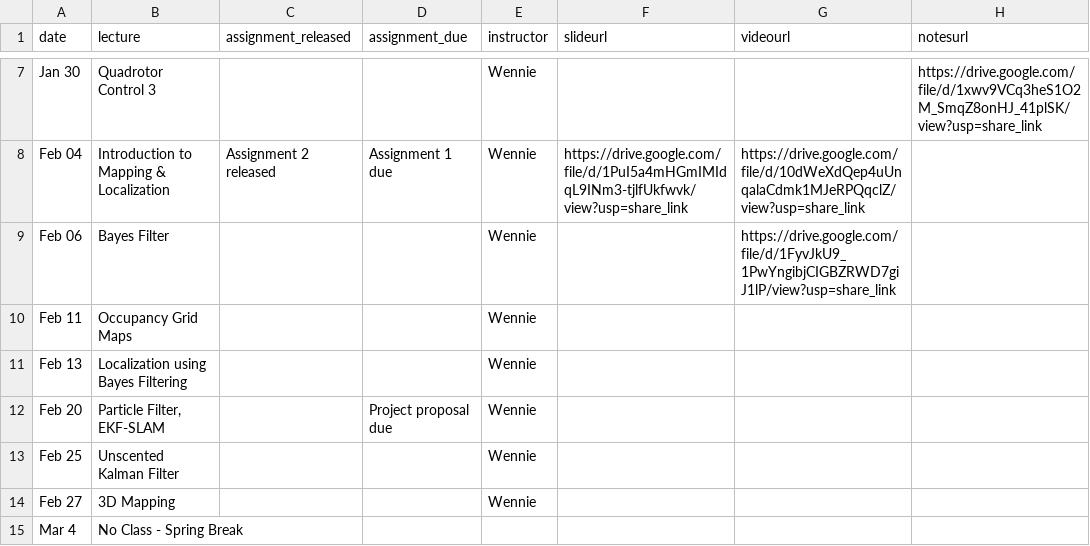
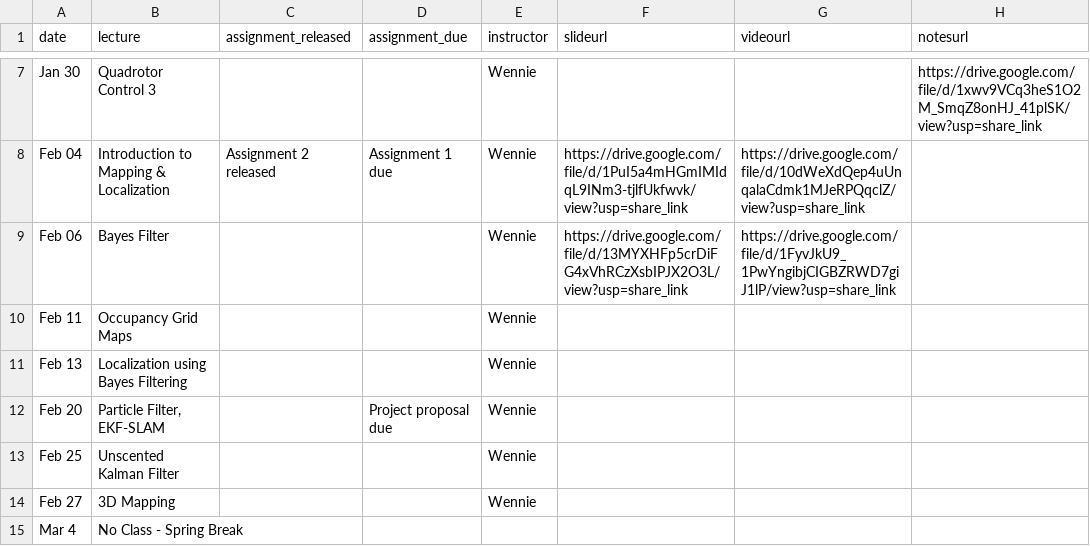
Before and after one commit to mr-cmu/mr-cmu.github.io, a CSV file: _data/schedule.csv, drawn as a sheet; only a part is shown, gaps mark what is left out; the diff names each change by its address in the sheet, - before the commit and + after, or states it on an @@ line.

Commit message:
Add lecture slides for Feb. 06

```diff
--- a/_data/schedule.csv
+++ b/_data/schedule.csv
-F9 (slideurl): (empty)
+F9 (slideurl): https://drive.google.com/file/d/13MYXHFp5crDiFG4xVhRCzXsbIPJX2O3L/view?usp=share_link
```
